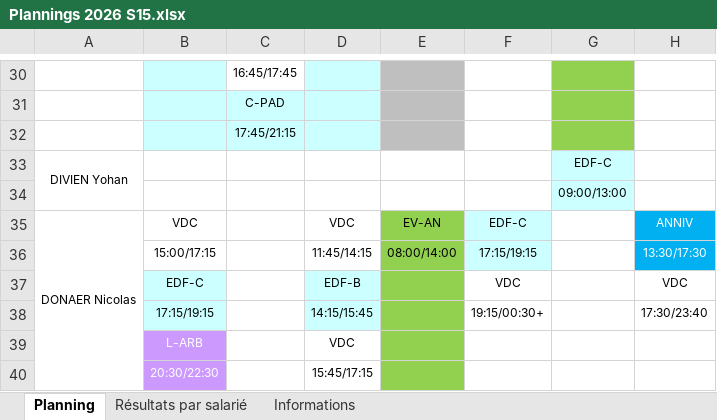
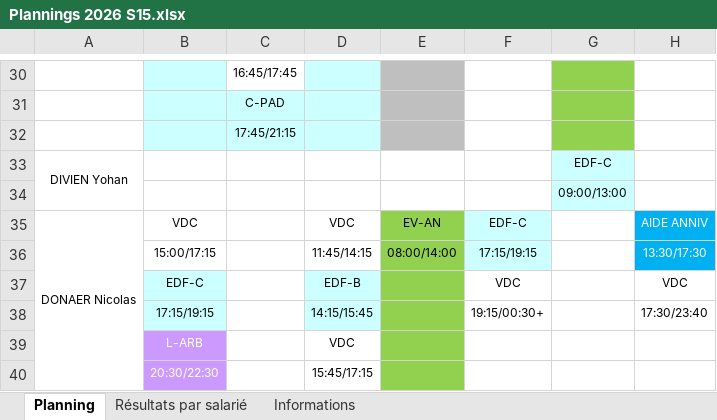
Before and after one commit to OhLaPey/planning-urbansoccer, an Excel workbook: Plannings 2026 S15.xlsx, sheet Planning, drawn as a sheet; only a part is shown, gaps mark what is left out; values as stored, in another font and other column widths than the file's, no borders; charts and pictures not drawn; the diff names each change by its address in the sheet, - before the commit and + after, or states it on an @@ line.

Commit message:
Sync planning SharePoint : S15

```diff
--- a/Plannings 2026 S15.xlsx (sheet Planning)
+++ b/Plannings 2026 S15.xlsx (sheet Planning)
-H35: ANNIV
+H35: AIDE ANNIV
```
